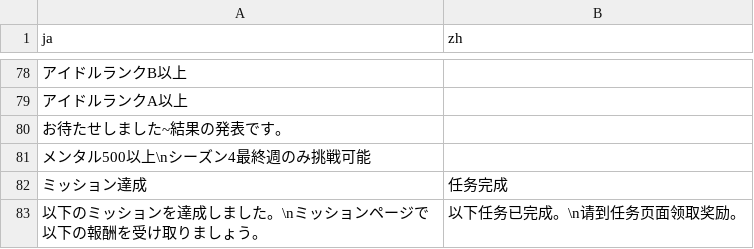
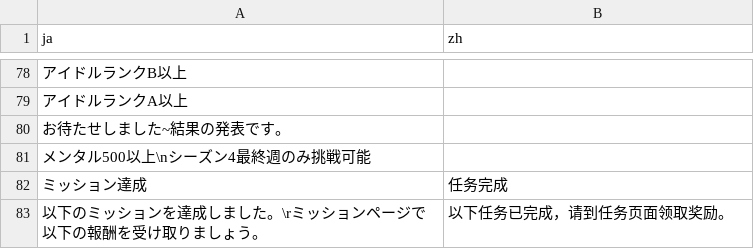
Before and after one commit to lzgzhyf/ShinyColors, a CSV file: data/common.csv, drawn as a sheet; only a part is shown, gaps mark what is left out; the diff names each change by its address in the sheet, - before the commit and + after, or states it on an @@ line.

```diff
--- a/data/common.csv
+++ b/data/common.csv
-A83 (ja): 以下のミッションを達成しました。\nミッションページで以下の報酬を受け取りましょう。
+A83 (ja): 以下のミッションを達成しました。\rミッションページで以下の報酬を受け取りましょう。
-B83 (zh): 以下任务已完成。\n请到任务页面领取奖励。
+B83 (zh): 以下任务已完成，请到任务页面领取奖励。
```
Also changed, not shown: data/image.csv, data/mission.csv, 5 other files.
